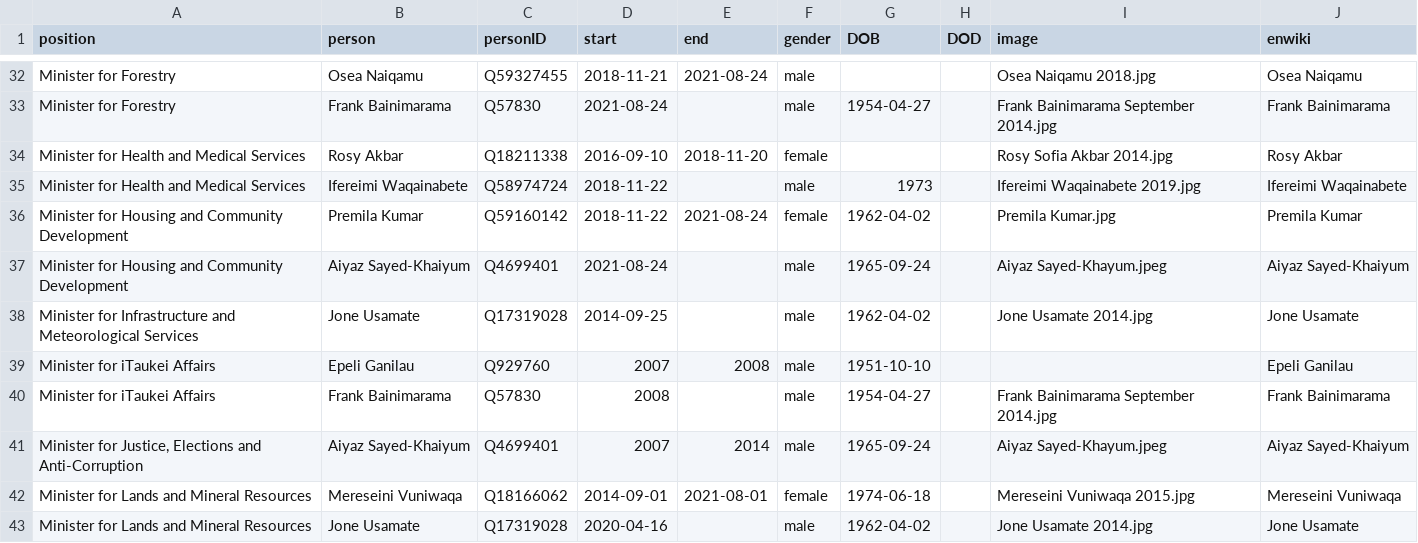
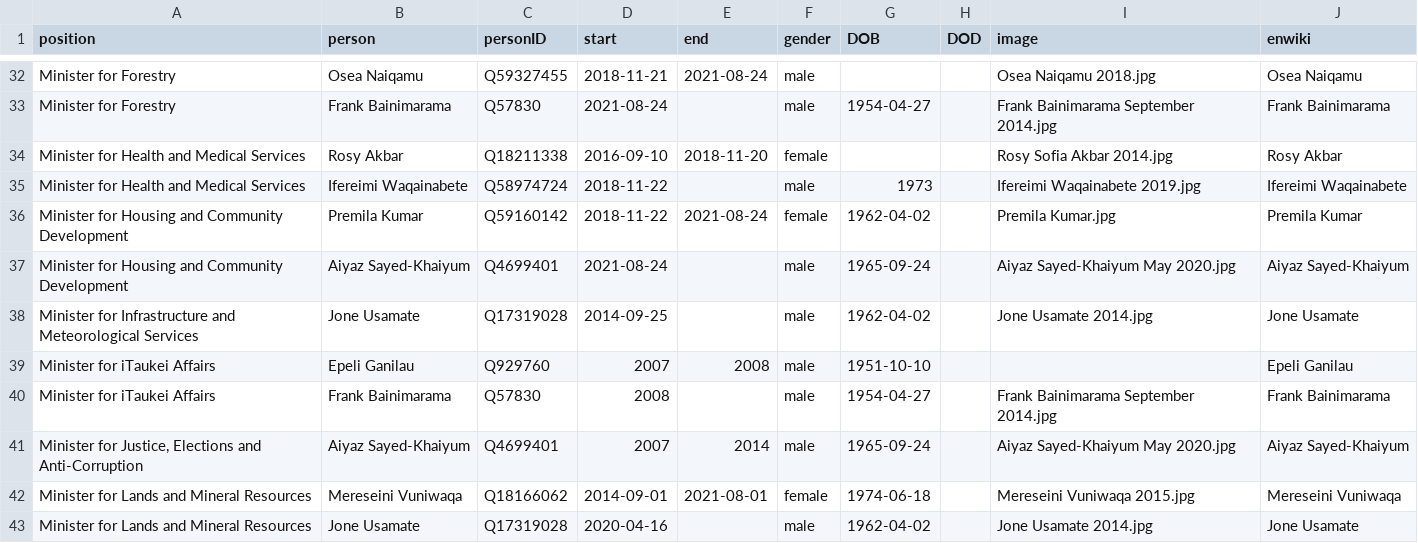
Before and after one commit to every-politician-scrapers/fiji-ministers, a CSV file: html/holders21.csv, drawn as a sheet; only a part is shown, gaps mark what is left out; the diff covers the shown part only.

```diff
--- a/html/holders21.csv
+++ b/html/holders21.csv
@@ -36,3 +36,3 @@ Minister for Health and Medical Services,Ifereimi Waqainabete,Q58974724,2018-11-
 Minister for Housing and Community Development,Premila Kumar,Q59160142,2018-11-22,2021-08-24,female,1962-04-02,,Premila Kumar.jpg,Premila Kumar
-Minister for Housing and Community Development,Aiyaz Sayed-Khaiyum,Q4699401,2021-08-24,,male,1965-09-24,,Aiyaz Sayed-Khayum.jpeg,Aiyaz Sayed-Khaiyum
+Minister for Housing and Community Development,Aiyaz Sayed-Khaiyum,Q4699401,2021-08-24,,male,1965-09-24,,Aiyaz Sayed-Khaiyum May 2020.jpg,Aiyaz Sayed-Khaiyum
 Minister for Infrastructure and Meteorological Services,Jone Usamate,Q17319028,2014-09-25,,male,1962-04-02,,Jone Usamate 2014.jpg,Jone Usamate
@@ -40,3 +40,3 @@ Minister for iTaukei Affairs,Epeli Ganilau,Q929760,2007,2008,male,1951-10-10,,,E
 Minister for iTaukei Affairs,Frank Bainimarama,Q57830,2008,,male,1954-04-27,,Frank Bainimarama September 2014.jpg,Frank Bainimarama
-"Minister for Justice, Elections and Anti-Corruption",Aiyaz Sayed-Khaiyum,Q4699401,2007,2014,male,1965-09-24,,Aiyaz Sayed-Khayum.jpeg,Aiyaz Sayed-Khaiyum
+"Minister for Justice, Elections and Anti-Corruption",Aiyaz Sayed-Khaiyum,Q4699401,2007,2014,male,1965-09-24,,Aiyaz Sayed-Khaiyum May 2020.jpg,Aiyaz Sayed-Khaiyum
 Minister for Lands and Mineral Resources,Mereseini Vuniwaqa,Q18166062,2014-09-01,2021-08-01,female,1974-06-18,,Mereseini Vuniwaqa 2015.jpg,Mereseini Vuniwaqa
```
Also changed, not shown: 9 edited cells elsewhere in this file, html/current.csv.
